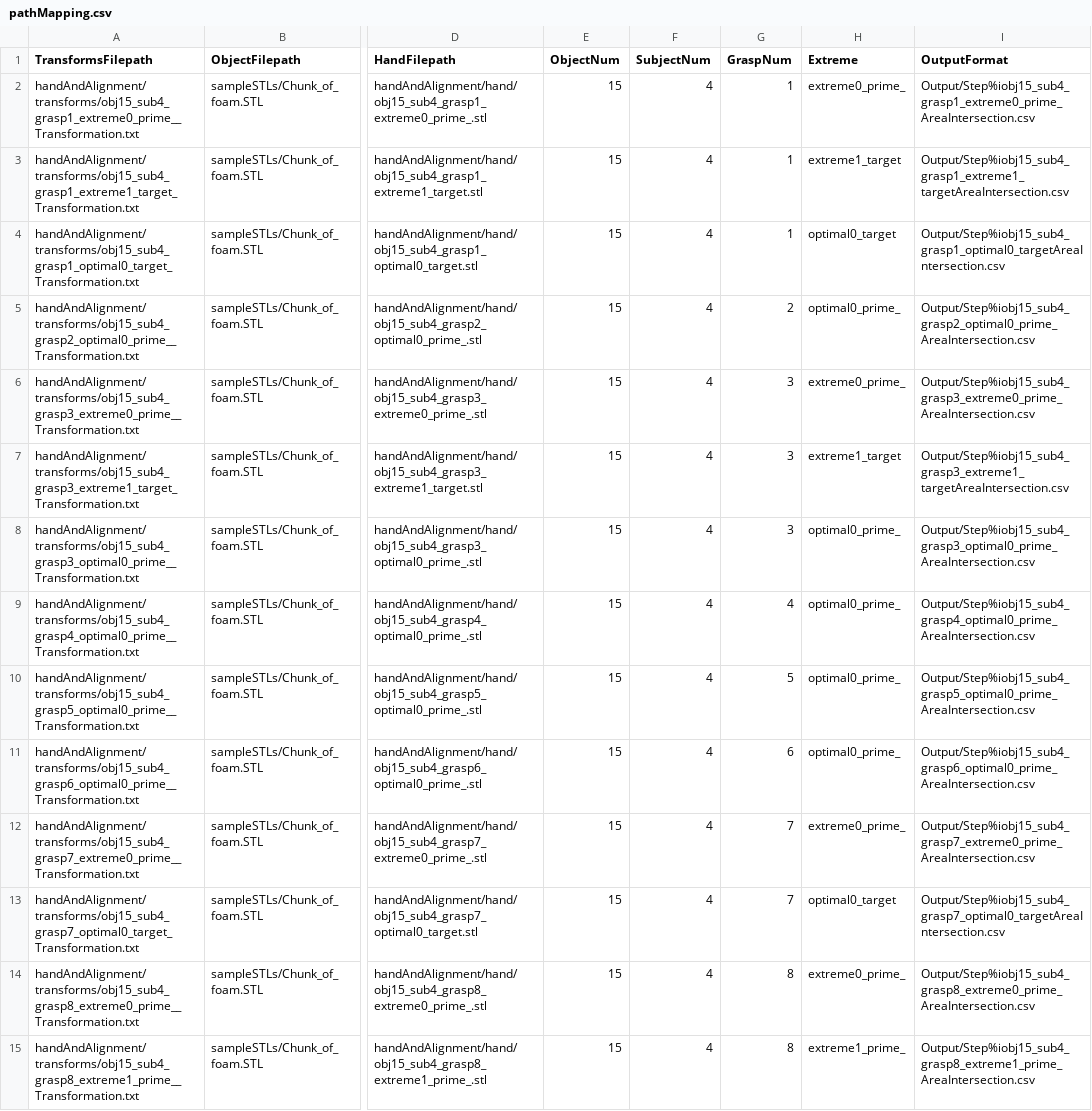
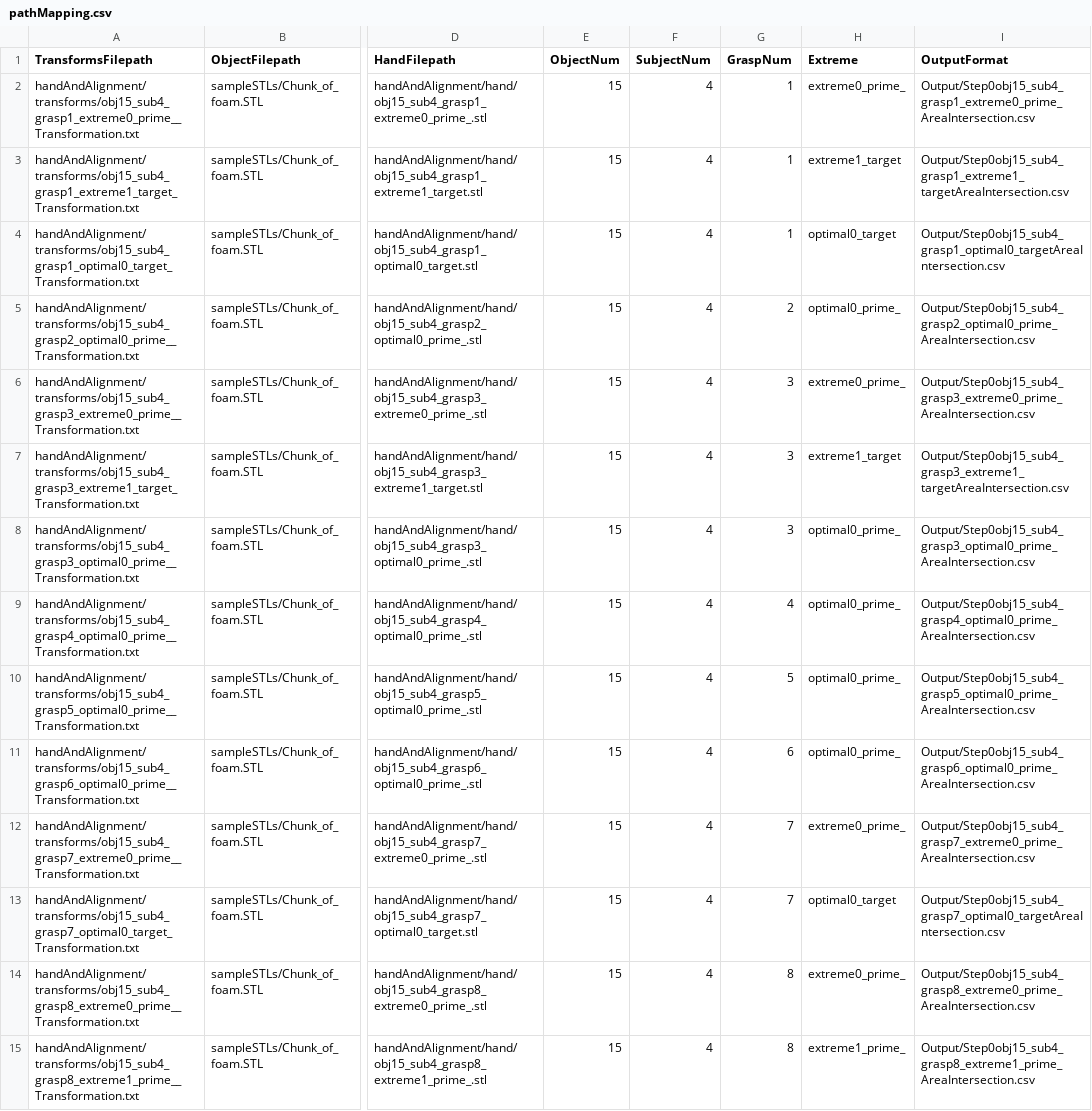
Before and after one commit to OSUrobotics/transformationLimitsMetric, a CSV file: 3D Exploration/pathMapping.csv, drawn as a sheet; only a part is shown, gaps mark what is left out; the diff covers the shown part only; the diff names each change by its address in the sheet, - before the commit and + after, or states it on an @@ line.

```diff
--- a/3D Exploration/pathMapping.csv
+++ b/3D Exploration/pathMapping.csv
-I2 (OutputFormat): Output/Step%iobj15_sub4_grasp1_extreme0_prime_AreaIntersection.csv
+I2 (OutputFormat): Output/Step0obj15_sub4_grasp1_extreme0_prime_AreaIntersection.csv
-I3 (OutputFormat): Output/Step%iobj15_sub4_grasp1_extreme1_targetAreaIntersection.csv
+I3 (OutputFormat): Output/Step0obj15_sub4_grasp1_extreme1_targetAreaIntersection.csv
-I4 (OutputFormat): Output/Step%iobj15_sub4_grasp1_optimal0_targetAreaIntersection.csv
+I4 (OutputFormat): Output/Step0obj15_sub4_grasp1_optimal0_targetAreaIntersection.csv
-I5 (OutputFormat): Output/Step%iobj15_sub4_grasp2_optimal0_prime_AreaIntersection.csv
+I5 (OutputFormat): Output/Step0obj15_sub4_grasp2_optimal0_prime_AreaIntersection.csv
-I6 (OutputFormat): Output/Step%iobj15_sub4_grasp3_extreme0_prime_AreaIntersection.csv
+I6 (OutputFormat): Output/Step0obj15_sub4_grasp3_extreme0_prime_AreaIntersection.csv
-I7 (OutputFormat): Output/Step%iobj15_sub4_grasp3_extreme1_targetAreaIntersection.csv
+I7 (OutputFormat): Output/Step0obj15_sub4_grasp3_extreme1_targetAreaIntersection.csv
-I8 (OutputFormat): Output/Step%iobj15_sub4_grasp3_optimal0_prime_AreaIntersection.csv
+I8 (OutputFormat): Output/Step0obj15_sub4_grasp3_optimal0_prime_AreaIntersection.csv
-I9 (OutputFormat): Output/Step%iobj15_sub4_grasp4_optimal0_prime_AreaIntersection.csv
+I9 (OutputFormat): Output/Step0obj15_sub4_grasp4_optimal0_prime_AreaIntersection.csv
-I10 (OutputFormat): Output/Step%iobj15_sub4_grasp5_optimal0_prime_AreaIntersection.csv
+I10 (OutputFormat): Output/Step0obj15_sub4_grasp5_optimal0_prime_AreaIntersection.csv
-I11 (OutputFormat): Output/Step%iobj15_sub4_grasp6_optimal0_prime_AreaIntersection.csv
+I11 (OutputFormat): Output/Step0obj15_sub4_grasp6_optimal0_prime_AreaIntersection.csv
-I12 (OutputFormat): Output/Step%iobj15_sub4_grasp7_extreme0_prime_AreaIntersection.csv
+I12 (OutputFormat): Output/Step0obj15_sub4_grasp7_extreme0_prime_AreaIntersection.csv
-I13 (OutputFormat): Output/Step%iobj15_sub4_grasp7_optimal0_targetAreaIntersection.csv
+I13 (OutputFormat): Output/Step0obj15_sub4_grasp7_optimal0_targetAreaIntersection.csv
-I14 (OutputFormat): Output/Step%iobj15_sub4_grasp8_extreme0_prime_AreaIntersection.csv
+I14 (OutputFormat): Output/Step0obj15_sub4_grasp8_extreme0_prime_AreaIntersection.csv
-I15 (OutputFormat): Output/Step%iobj15_sub4_grasp8_extreme1_prime_AreaIntersection.csv
+I15 (OutputFormat): Output/Step0obj15_sub4_grasp8_extreme1_prime_AreaIntersection.csv
```
Also changed, not shown: 135 edited cells elsewhere in this file, 3D Exploration/pathMappingWiggle.csv, 6 other files.
